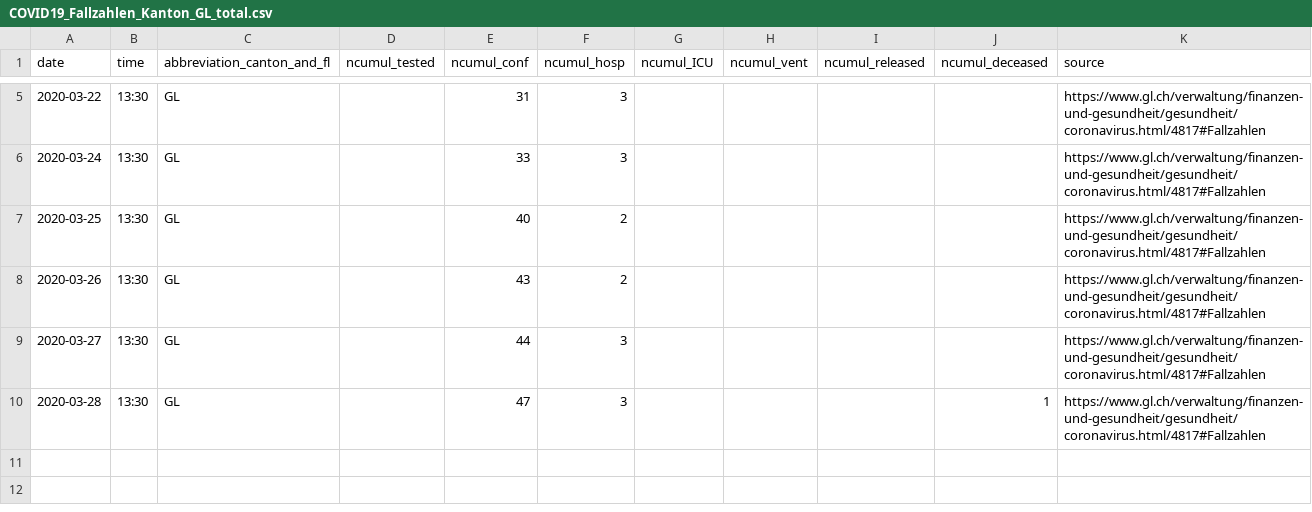
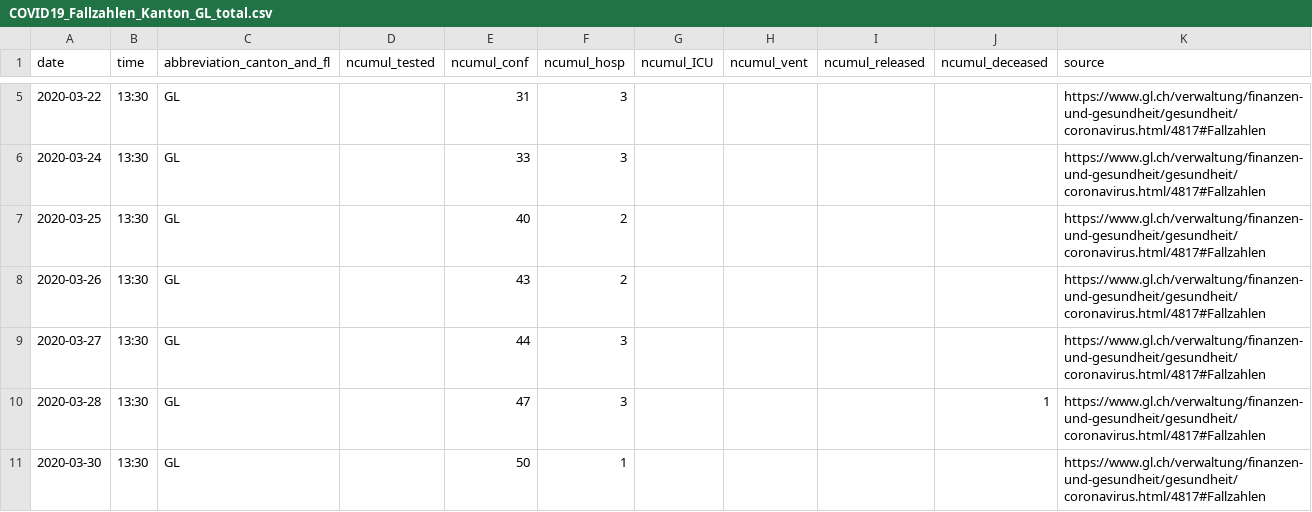
Before and after one commit to zdavatz/covid_19, a CSV file: fallzahlen_kanton_total_csv/COVID19_Fallzahlen_Kanton_GL_total.csv, drawn as a sheet; only a part is shown, gaps mark what is left out.

```diff
--- a/fallzahlen_kanton_total_csv/COVID19_Fallzahlen_Kanton_GL_total.csv
+++ b/fallzahlen_kanton_total_csv/COVID19_Fallzahlen_Kanton_GL_total.csv
@@ -10 +10,2 @@ date,time,abbreviation_canton_and_fl,ncumul_tested,ncumul_conf,ncumul_hosp,ncumu
 2020-03-28,13:30,GL,"",47,3,"","","",1,https://www.gl.ch/verwaltung/finanzen-und-gesundheit/gesundheit/coronavirus.html/4817#Fallzahlen
+2020-03-30,13:30,GL,"",50,1,"","","","",https://www.gl.ch/verwaltung/finanzen-und-gesundheit/gesundheit/coronavirus.html/4817#Fallzahlen
```
